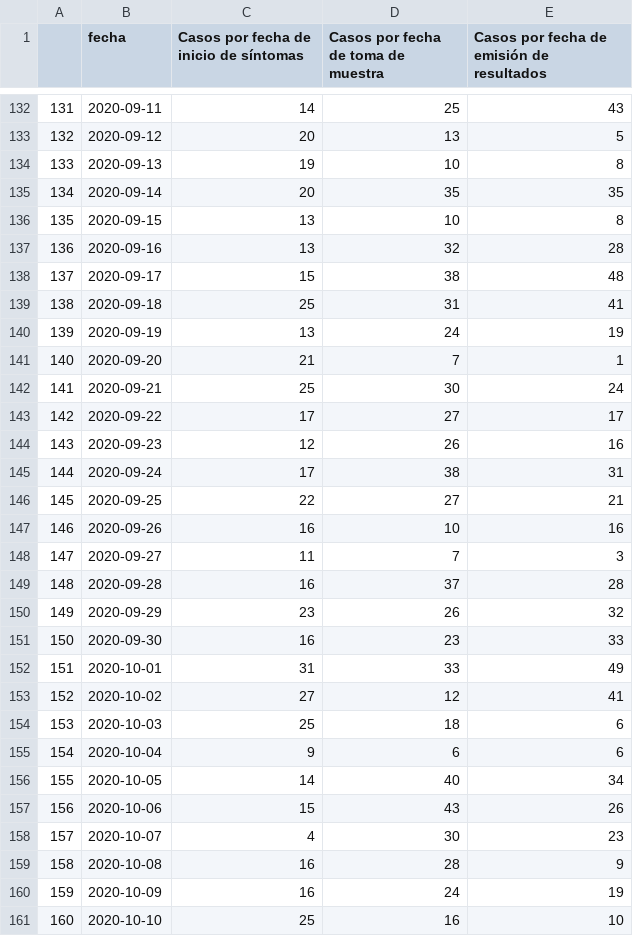
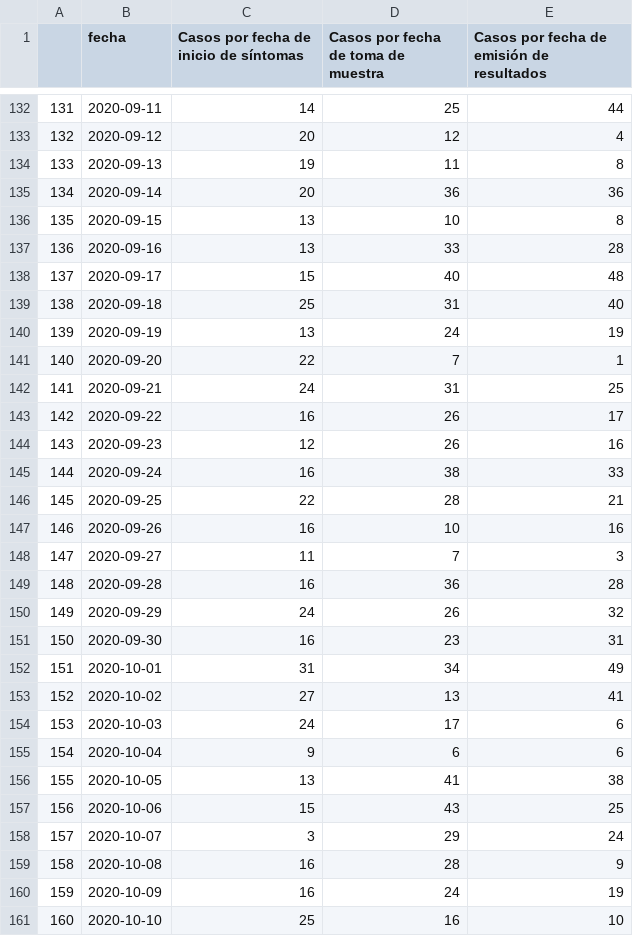
Before and after one commit to ronxplore/covid19, a CSV file: data/guatemala-data/confirmed/Peten.csv, drawn as a sheet; only a part is shown, gaps mark what is left out; the diff covers the shown part only; the diff names each change by its address in the sheet, - before the commit and + after, or states it on an @@ line.

```diff
--- a/data/guatemala-data/confirmed/Peten.csv
+++ b/data/guatemala-data/confirmed/Peten.csv
-E132: 43
+E132: 44
-D133: 13
+D133: 12
-E133: 5
+E133: 4
-D134: 10
+D134: 11
-D135: 35
+D135: 36
-E135: 35
+E135: 36
-D137: 32
+D137: 33
-D138: 38
+D138: 40
-E139: 41
+E139: 40
-C141: 21
+C141: 22
-C142: 25
+C142: 24
-D142: 30
+D142: 31
-E142: 24
+E142: 25
-C143: 17
+C143: 16
-D143: 27
+D143: 26
-C145: 17
+C145: 16
-E145: 31
+E145: 33
-D146: 27
+D146: 28
-D149: 37
+D149: 36
-C150: 23
+C150: 24
-E151: 33
+E151: 31
-D152: 33
+D152: 34
-D153: 12
+D153: 13
-C154: 25
+C154: 24
-D154: 18
+D154: 17
-C156: 14
+C156: 13
-D156: 40
+D156: 41
-E156: 34
+E156: 38
-E157: 26
+E157: 25
-C158: 4
+C158: 3
-D158: 30
+D158: 29
-E158: 23
+E158: 24
```
Also changed, not shown: 2 added rows, 143 edited cells and row numbers in column A elsewhere in this file, data/guatemala-data/confirmed/Chiquimula.csv, data/guatemala-data/confirmed/Guatemala.csv, 39 other files.
